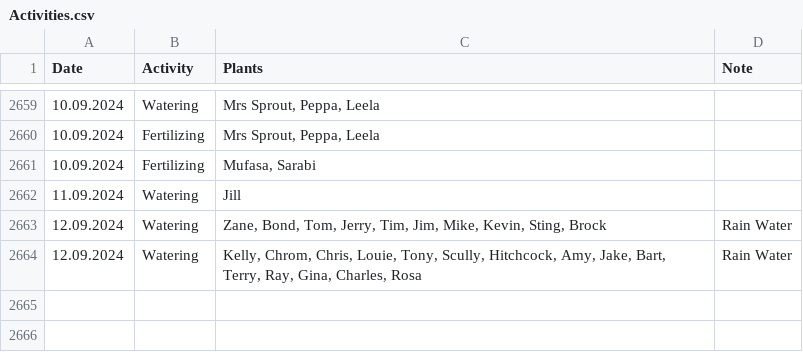
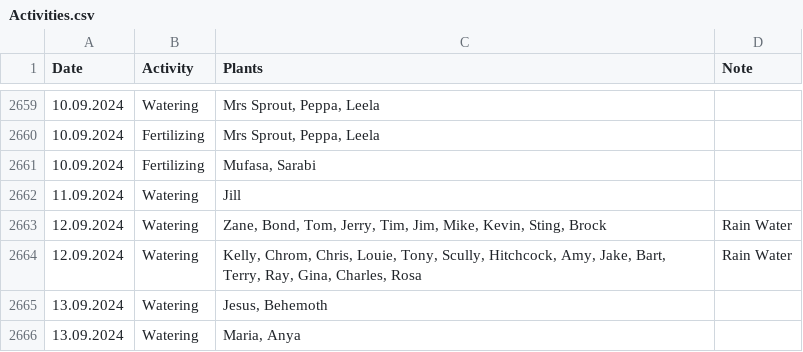
Before and after one commit to MarcoTz/Plants, a CSV file: Logs/Activities.csv, drawn as a sheet; only a part is shown, gaps mark what is left out; the diff names each change by its address in the sheet, - before the commit and + after, or states it on an @@ line.

Commit message:
"autocommit13092024"

```diff
--- a/Logs/Activities.csv
+++ b/Logs/Activities.csv
+row 2665: 13.09.2024 | Watering | Jesus, Behemoth
+row 2666: 13.09.2024 | Watering | Maria, Anya
```
